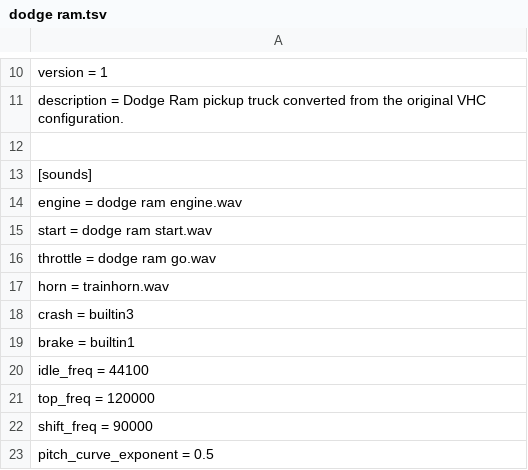
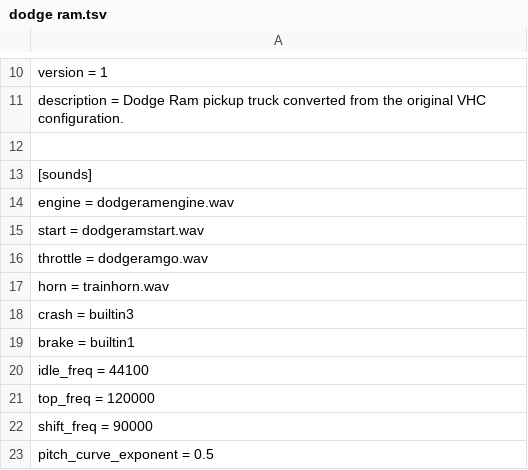
Before and after one commit to Skier7/projects, a TSV file: TopSpeed/Vehicles/dodge ram/dodge ram.tsv, drawn as a sheet; only a part is shown, gaps mark what is left out.

```diff
--- a/TopSpeed/Vehicles/dodge ram/dodge ram.tsv
+++ b/TopSpeed/Vehicles/dodge ram/dodge ram.tsv
@@ -13,5 +13,5 @@ description = Dodge Ram pickup truck converted from the original VHC configurati
 [sounds]
-engine = dodge ram engine.wav
-start = dodge ram start.wav
-throttle = dodge ram go.wav
+engine = dodgeramengine.wav
+start = dodgeramstart.wav
+throttle = dodgeramgo.wav
 horn = trainhorn.wav
```
Also changed, not shown: 3 other files.
